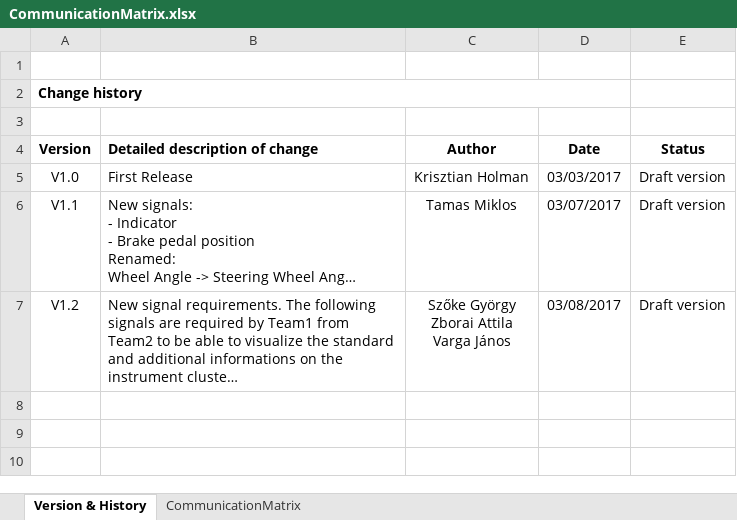
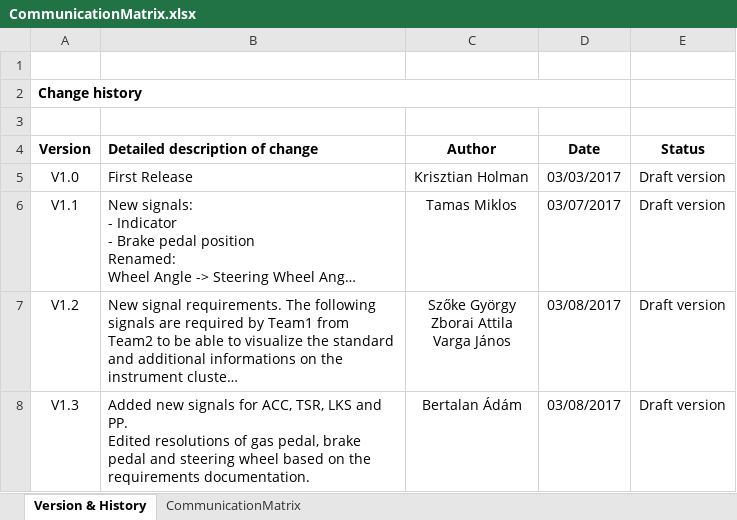
Before and after one commit to kholman-bosch/UniDeb2017-1, an Excel workbook: UniDebAutomatedCar/doc/CommunicationMatrix.xlsx, sheet Version & History, drawn as a sheet; long unchanged cells end in …; values as stored, in another font and other column widths than the file's, no borders; ↵ is a line break in a cell; the diff names each change by its address in the sheet, - before the commit and + after, or states it on an @@ line.

```diff
--- a/UniDebAutomatedCar/doc/CommunicationMatrix.xlsx (sheet Version & History)
+++ b/UniDebAutomatedCar/doc/CommunicationMatrix.xlsx (sheet Version & History)
+row 8: V1.3 | Added new signals for ACC, TSR, LKS and PP. ↵ Edited resolutions of gas pedal, brake pedal and steering wheel based on the requirements documentation. | Bertalan Ádám | 03/08/2017 | Draft version
```
Also changed, not shown: sheet CommunicationMatrix, UniDebAutomatedCar/doc/UniDebAutomCar2017-1_Requirements.xlsx.
